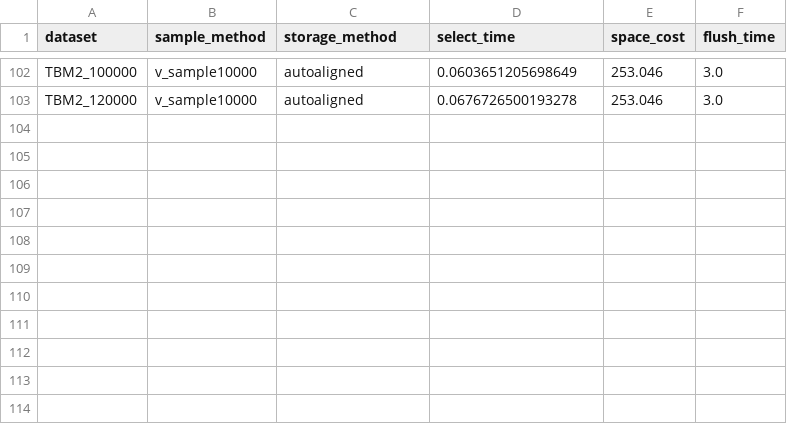
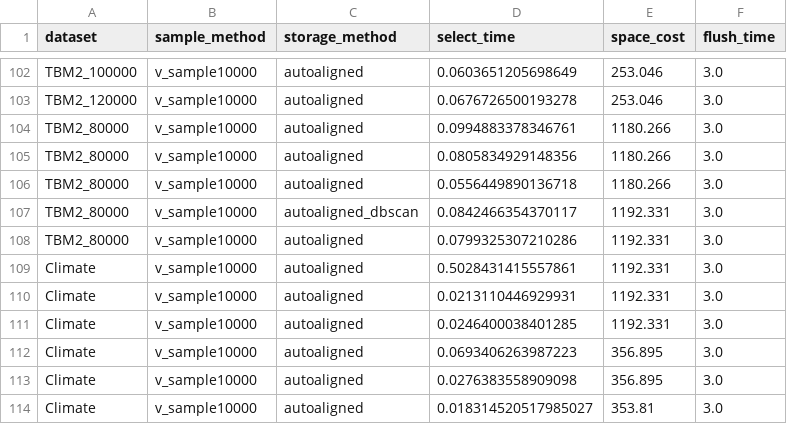
Before and after one commit to wangyao2/iotdbColumnGroup, a CSV file: src/esult-autoaligned.csv, drawn as a sheet; only a part is shown, gaps mark what is left out.

```diff
--- a/src/esult-autoaligned.csv
+++ b/src/esult-autoaligned.csv
@@ -103 +103,12 @@ TBM2_100000,v_sample10000,autoaligned,0.0603651205698649,253.046,3.0
 TBM2_120000,v_sample10000,autoaligned,0.0676726500193278,253.046,3.0
+TBM2_80000,v_sample10000,autoaligned,0.0994883378346761,1180.266,3.0
+TBM2_80000,v_sample10000,autoaligned,0.0805834929148356,1180.266,3.0
+TBM2_80000,v_sample10000,autoaligned,0.0556449890136718,1180.266,3.0
+TBM2_80000,v_sample10000,autoaligned_dbscan,0.0842466354370117,1192.331,3.0
+TBM2_80000,v_sample10000,autoaligned,0.0799325307210286,1192.331,3.0
+Climate,v_sample10000,autoaligned,0.5028431415557861,1192.331,3.0
+Climate,v_sample10000,autoaligned,0.0213110446929931,1192.331,3.0
+Climate,v_sample10000,autoaligned,0.0246400038401285,1192.331,3.0
+Climate,v_sample10000,autoaligned,0.0693406263987223,356.895,3.0
+Climate,v_sample10000,autoaligned,0.0276383558909098,356.895,3.0
+Climate,v_sample10000,autoaligned,0.018314520517985027,353.81,3.0
```
Also changed, not shown: 3 other files.
